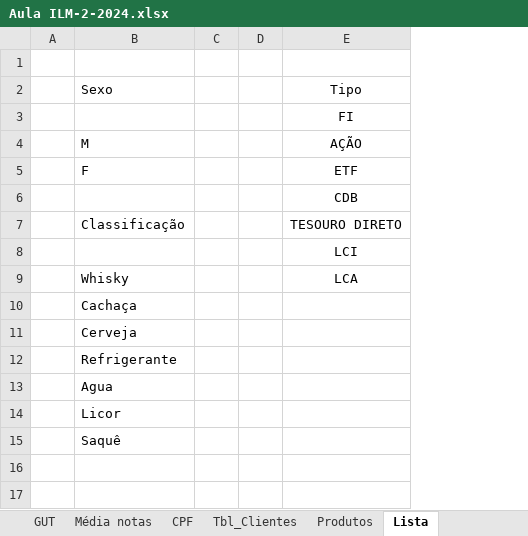
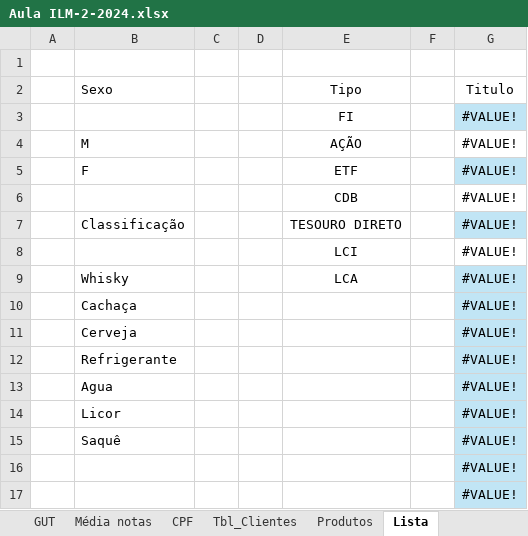
Before and after one commit to Gussrg/FATEC-Aulas, an Excel workbook: Programação em microinformatica/Aula ILM-2-2024.xlsx, sheet Lista, drawn as a sheet; values as stored, in another font and other column widths than the file's, no borders; table styles not drawn; the diff names each change by its address in the sheet, - before the commit and + after, or states it on an @@ line.

```diff
--- a/Programação em microinformatica/Aula ILM-2-2024.xlsx (sheet Lista)
+++ b/Programação em microinformatica/Aula ILM-2-2024.xlsx (sheet Lista)
+column F, empty
+column G, rows 2-15: Titulo | #VALUE! | #VALUE! | #VALUE! | #VALUE! | #VALUE! | #VALUE! | #VALUE! | #VALUE! | #VALUE! | #VALUE! | #VALUE! | #VALUE! | #VALUE!
+row 16:  |  |  |  |  |  | #VALUE!
+row 17:  |  |  |  |  |  | #VALUE!
```
Also changed, not shown: sheet Investimento, sheet Tbl_Clientes.
